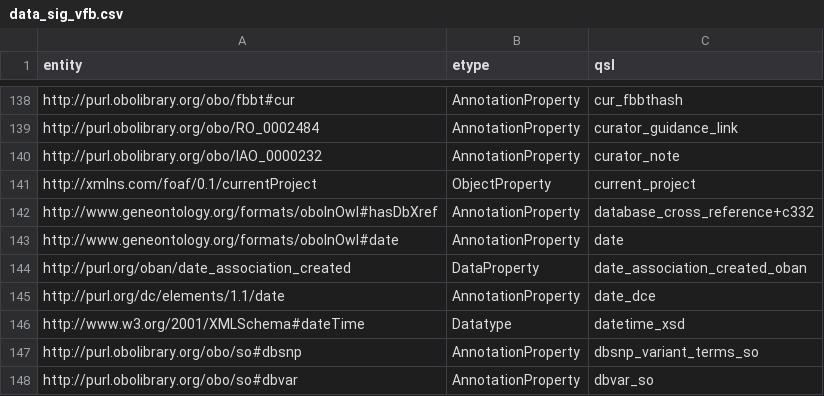
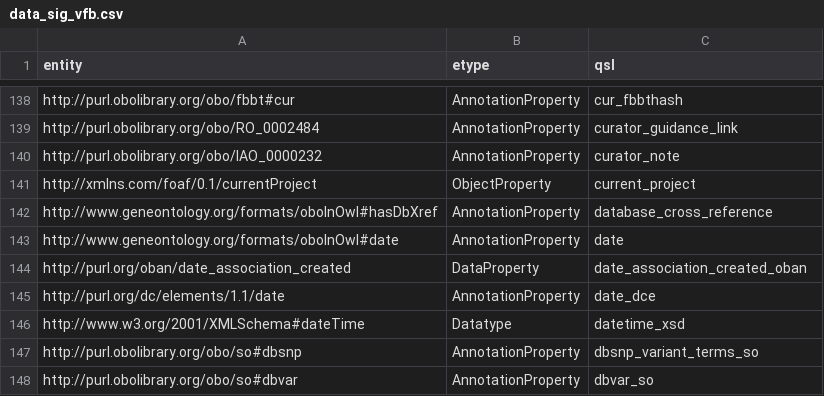
Before and after one commit to VirtualFlyBrain/VFB_neo4j, a CSV file: src/uk/ac/ebi/vfb/neo4j/data_sig_vfb.csv, drawn as a sheet; only a part is shown, gaps mark what is left out.

Commit message:
Update data_sig_vfb.csv

```diff
--- a/src/uk/ac/ebi/vfb/neo4j/data_sig_vfb.csv
+++ b/src/uk/ac/ebi/vfb/neo4j/data_sig_vfb.csv
@@ -141,3 +141,3 @@ http://purl.obolibrary.org/obo/IAO_0000232,AnnotationProperty,curator_note
 http://xmlns.com/foaf/0.1/currentProject,ObjectProperty,current_project
-http://www.geneontology.org/formats/oboInOwl#hasDbXref,AnnotationProperty,database_cross_reference+c332
+http://www.geneontology.org/formats/oboInOwl#hasDbXref,AnnotationProperty,database_cross_reference
 http://www.geneontology.org/formats/oboInOwl#date,AnnotationProperty,date
```
